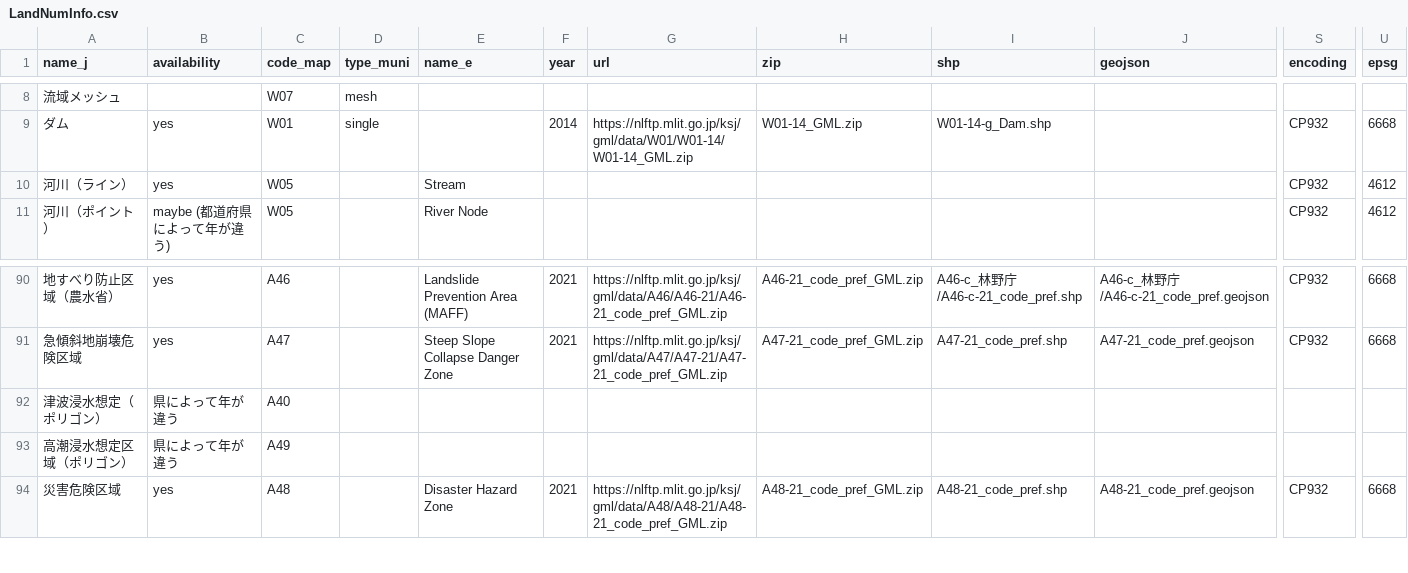
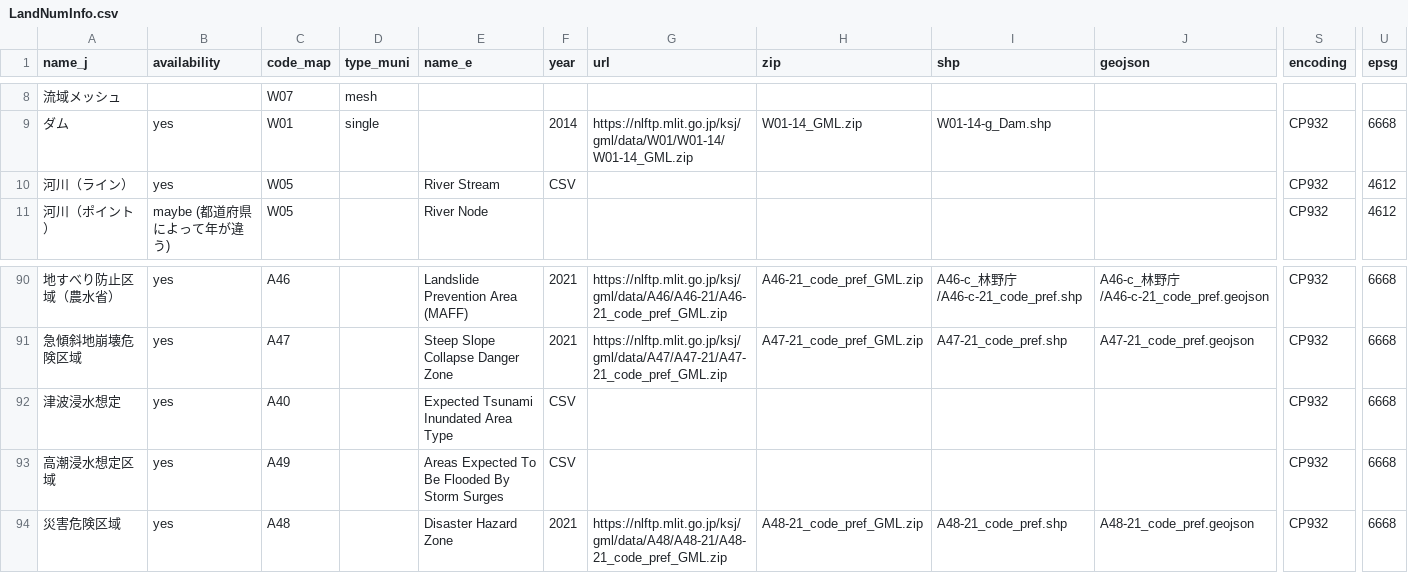
Before and after one commit to babayoshihiko/jpdata, a CSV file: csv/LandNumInfo.csv, drawn as a sheet; only a part is shown, gaps mark what is left out; removed rows and columns are numbered as before the commit, all else as after; rows hold the shown columns only; the diff names each change by its address in the sheet, - before the commit and + after, or states it on an @@ line.

Commit message:
Added year-dependent LNIs

```diff
--- a/csv/LandNumInfo.csv
+++ b/csv/LandNumInfo.csv
-E10 (name_e): Stream
+E10 (name_e): River Stream
-F10 (year): (empty)
+F10 (year): CSV
-row 92: 津波浸水想定（ポリゴン） | 県によって年が違う | A40
-row 93: 高潮浸水想定区域（ポリゴン） | 県によって年が違う | A49
+row 92: 津波浸水想定 | yes | A40 |  | Expected Tsunami Inundated Area Type | CSV |  |  |  |  | CP932 | 6668
+row 93: 高潮浸水想定区域 | yes | A49 |  | Areas Expected To Be Flooded By Storm Surges | CSV |  |  |  |  | CP932 | 6668
```
Also changed, not shown: 3 other files.
